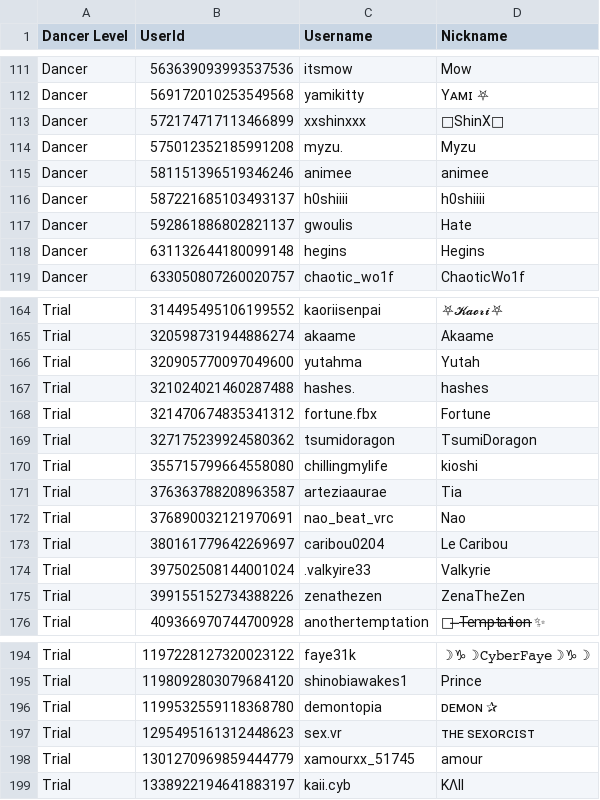
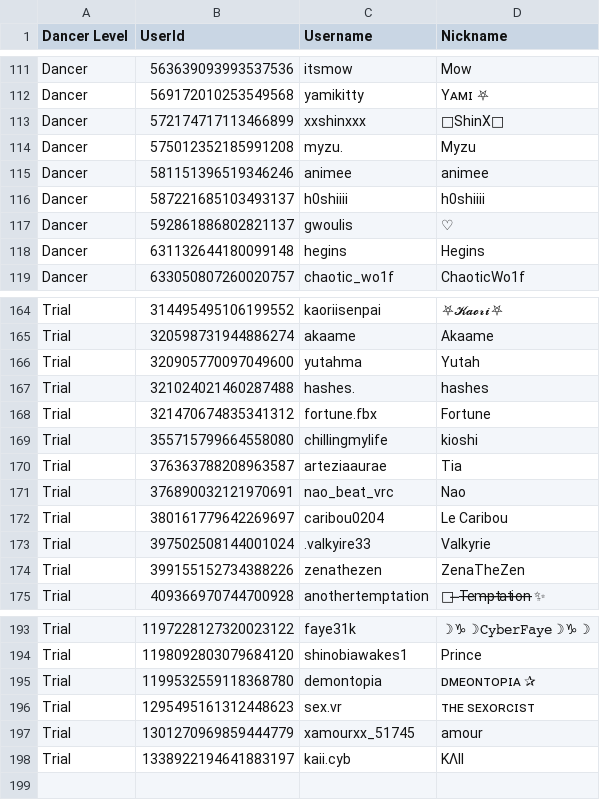
Before and after one commit to Club-Temptation/TempWorldPictures, a CSV file: web/dancers.csv, drawn as a sheet; only a part is shown, gaps mark what is left out.

Commit message:
Update Data From Discord and Google Sheets

```diff
--- a/web/dancers.csv
+++ b/web/dancers.csv
@@ -116,3 +116,3 @@ Dancer,581151396519346246,animee,animee
 Dancer,587221685103493137,h0shiiii,h0shiiii
-Dancer,592861886802821137,gwoulis,Hate
+Dancer,592861886802821137,gwoulis,♡
 Dancer,631132644180099148,hegins,Hegins
@@ -168,3 +168,2 @@ Trial,321024021460287488,hashes.,hashes
 Trial,321470674835341312,fortune.fbx,Fortune
-Trial,327175239924580362,tsumidoragon,TsumiDoragon
 Trial,355715799664558080,chillingmylife,kioshi
@@ -195,3 +194,3 @@ Trial,1197228127320023122,faye31k,☽♑☽𝙲𝚢𝚋𝚎𝚛𝙵𝚊𝚢𝚎
 Trial,1198092803079684120,shinobiawakes1,Prince
-Trial,1199532559118368780,demontopia,ᴅᴇᴍᴏɴ ✰
+Trial,1199532559118368780,demontopia,ᴅᴍᴇᴏɴᴛᴏᴘɪᴀ ✰
 Trial,1295495161312448623,sex.vr,ᴛʜᴇ sᴇxᴏʀᴄɪsᴛ
```
Also changed, not shown: 1 other file.
